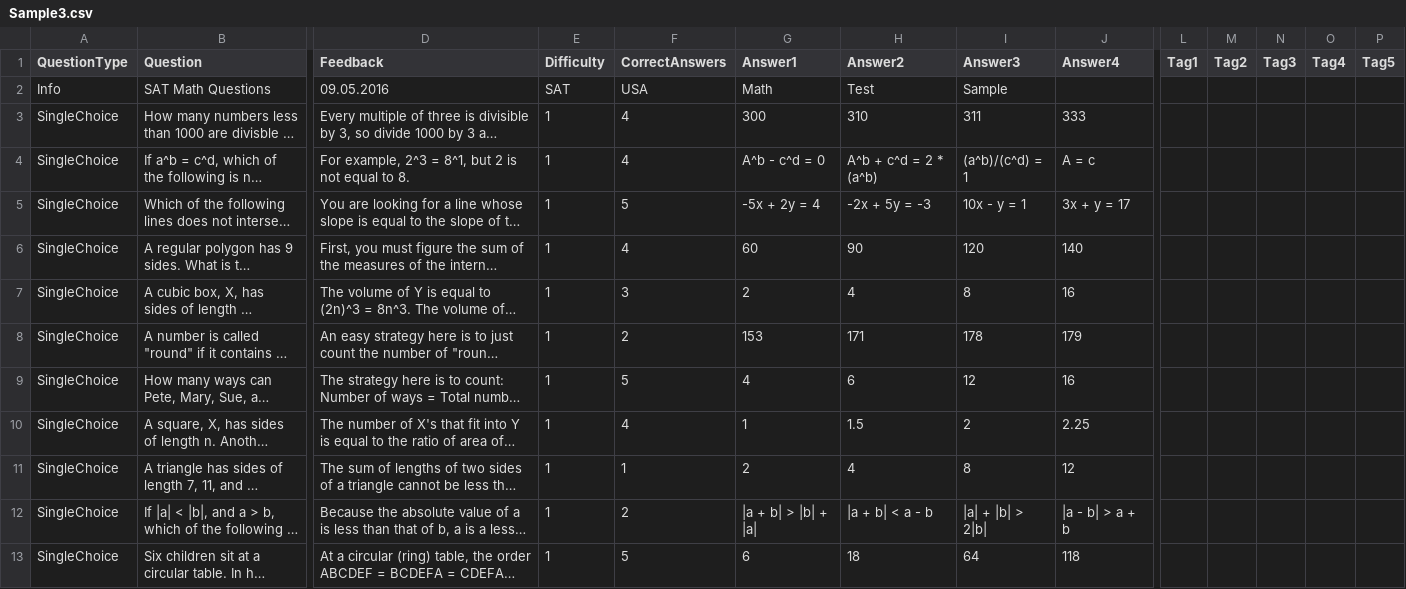
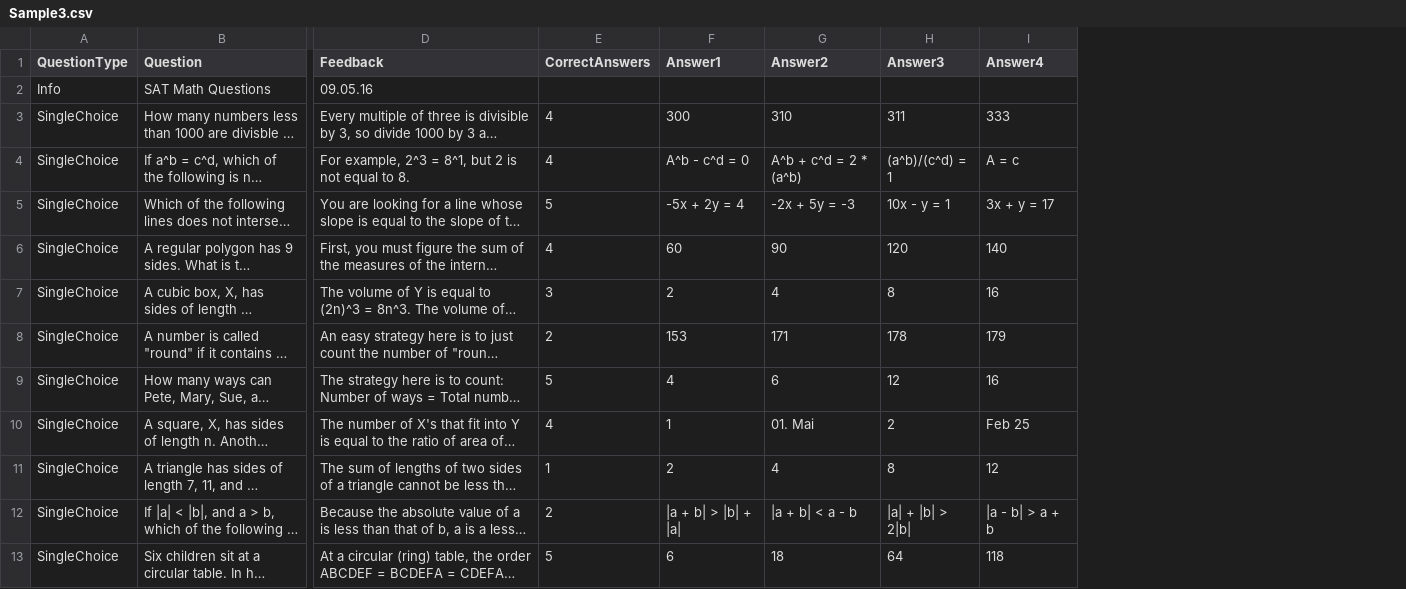
Before and after one commit to Xaaris/TFG-Bachelor-Thesis, a CSV file: Sample Data/Sample3.csv, drawn as a sheet; only a part is shown, gaps mark what is left out; long unchanged cells end in …; removed rows and columns are numbered as before the commit, all else as after; the diff covers the shown part only; the diff names each change by its address in the sheet, - before the commit and + after, or states it on an @@ line.

```diff
--- a/Sample Data/Sample3.csv
+++ b/Sample Data/Sample3.csv
-column E (Difficulty), rows 2-13: SAT | 1 | 1 | 1 | 1 | 1 | 1 | 1 | 1 | 1 | 1 | 1
-column L (Tag1), empty
-column M (Tag2), empty
-column N (Tag3), empty
-column O (Tag4), empty
-column P (Tag5), empty
-D2 (Feedback): 09.05.2016
+D2 (Feedback): 09.05.16
-E2 (CorrectAnswers): USA
+E2 (CorrectAnswers): (empty)
-F2 (Answer1): Math
+F2 (Answer1): (empty)
-G2 (Answer2): Test
+G2 (Answer2): (empty)
-H2 (Answer3): Sample
+H2 (Answer3): (empty)
-G10 (Answer2): 1.5
+G10 (Answer2): 01. Mai
-I10 (Answer4): 2.25
+I10 (Answer4): Feb 25
```
Also changed, not shown: 13 edited cells elsewhere in this file, Sample Data/Sample1.csv, Sample Data/Sample2.csv, 2 other files.
